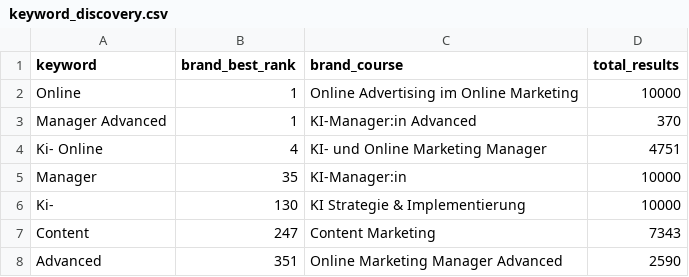
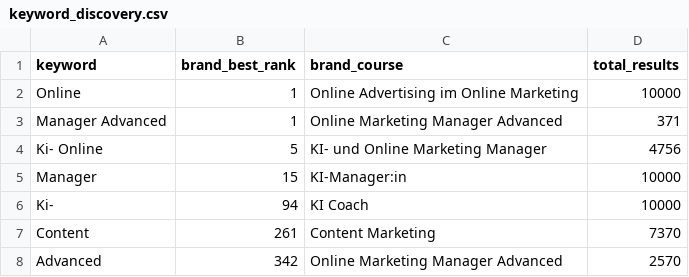
Before and after one commit to oopsrathan-create/Mein_now-crawler, a CSV file: meinnow_crawler/data/keyword_discovery.csv, drawn as a sheet.

```diff
--- a/meinnow_crawler/data/keyword_discovery.csv
+++ b/meinnow_crawler/data/keyword_discovery.csv
@@ -2,7 +2,7 @@ keyword,brand_best_rank,brand_course,total_results
 Online,1,Online Advertising im Online Marketing,10000
-Manager Advanced,1,KI-Manager:in Advanced,370
-Ki- Online,4,KI- und Online Marketing Manager,4751
-Manager,35,KI-Manager:in,10000
-Ki-,130,KI Strategie & Implementierung,10000
-Content,247,Content Marketing,7343
-Advanced,351,Online Marketing Manager Advanced,2590
+Manager Advanced,1,Online Marketing Manager Advanced,371
+Ki- Online,5,KI- und Online Marketing Manager,4756
+Manager,15,KI-Manager:in,10000
+Ki-,94,KI Coach,10000
+Content,261,Content Marketing,7370
+Advanced,342,Online Marketing Manager Advanced,2570
```
Also changed, not shown: meinnow_crawler/data/coverage.csv, meinnow_crawler/data/latest_competitor_share.csv, 9 other files.
